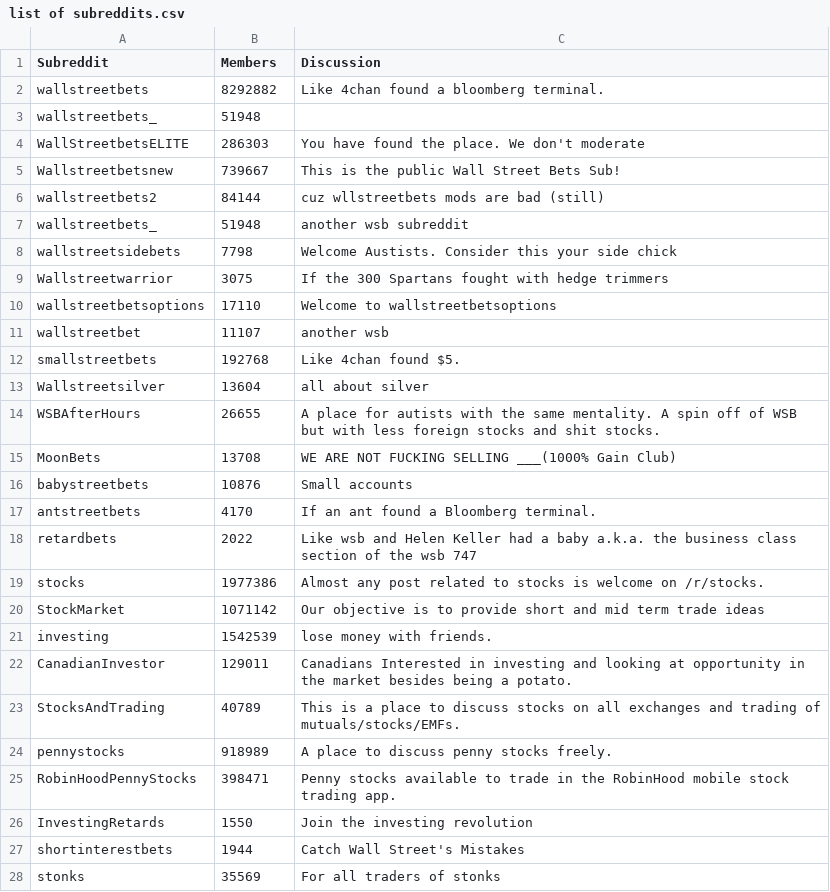
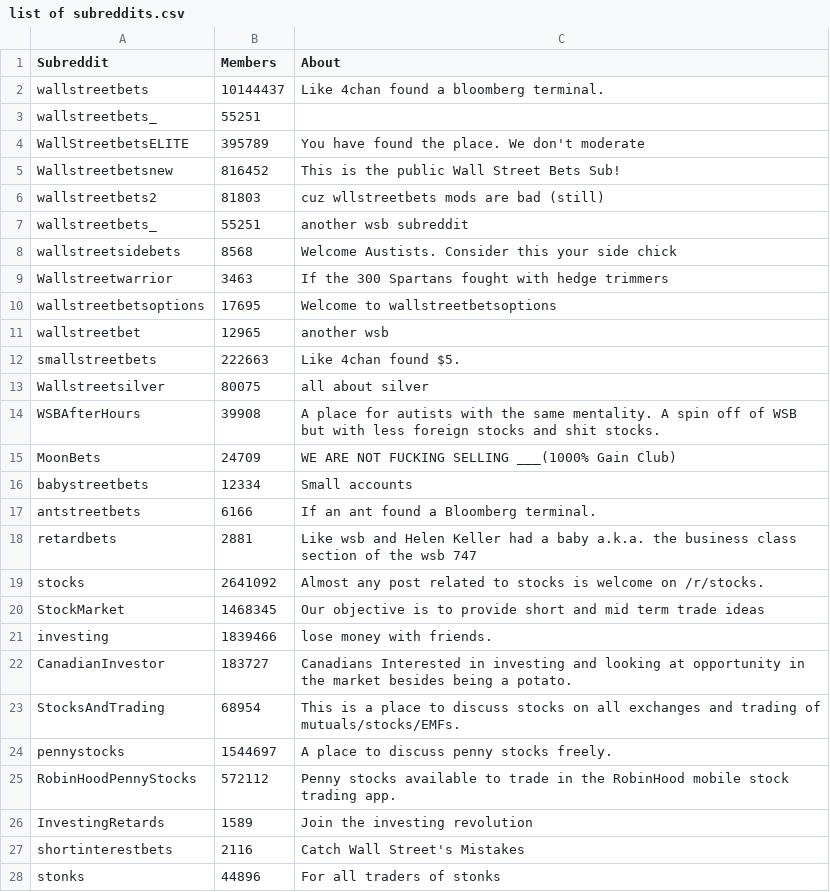
Before and after one commit to asad70/reddit-sentiment-analysis, a CSV file: list of subreddits.csv, drawn as a sheet; only a part is shown; the diff covers the shown part only.

Commit message:
updated the members count

```diff
--- a/list of subreddits.csv
+++ b/list of subreddits.csv
@@ -1,28 +1,28 @@
-Subreddit,Members,Discussion
-wallstreetbets,8292882,  Like 4chan found a bloomberg terminal.
-wallstreetbets_,51948,
-WallStreetbetsELITE,286303,  You have found the place. We don't moderate
-Wallstreetbetsnew,739667,  This is the public Wall Street Bets Sub!
-wallstreetbets2,84144,  cuz wllstreetbets mods are bad (still)
-wallstreetbets_,51948,  another wsb subreddit
-wallstreetsidebets,7798,  Welcome Austists. Consider this your side chick
-Wallstreetwarrior,3075,  If the 300 Spartans fought with hedge trimmers
-wallstreetbetsoptions,17110,  Welcome to wallstreetbetsoptions
-wallstreetbet,11107,  another wsb
-smallstreetbets,192768,  Like 4chan found $5.
-Wallstreetsilver,13604,  all about silver
-WSBAfterHours,26655,  A place for autists with the same mentality. A spin off of WSB but with less foreign stocks and shit stocks.
-MoonBets,13708,  WE ARE NOT FUCKING SELLING ___(1000% Gain Club)
-babystreetbets,10876,  Small accounts
-antstreetbets,4170,  If an ant found a Bloomberg terminal.
-retardbets,2022,  Like wsb and Helen Keller had a baby a.k.a. the business class section of the wsb 747
-stocks,1977386,  Almost any post related to stocks is welcome on /r/stocks.
-StockMarket,1071142,  Our objective is to provide short and mid term trade ideas
-investing,1542539,  lose money with friends.
-CanadianInvestor,129011,  Canadians Interested in investing and looking at opportunity in the market besides being a potato.
-StocksAndTrading,40789,  This is a place to discuss stocks on all exchanges and trading of mutuals/stocks/EMFs.
-pennystocks,918989,  A place to discuss penny stocks freely.
-RobinHoodPennyStocks,398471,  Penny stocks available to trade in the RobinHood mobile stock trading app.
-InvestingRetards,1550,  Join the investing revolution
-shortinterestbets,1944,  Catch Wall Street's Mistakes
-stonks,35569,  For all traders of stonks
+Subreddit,Members,About
+wallstreetbets,10144437,  Like 4chan found a bloomberg terminal.
+wallstreetbets_,55251,
+WallStreetbetsELITE,395789,  You have found the place. We don't moderate
+Wallstreetbetsnew,816452,  This is the public Wall Street Bets Sub!
+wallstreetbets2,81803,  cuz wllstreetbets mods are bad (still)
+wallstreetbets_,55251,  another wsb subreddit
+wallstreetsidebets,8568,  Welcome Austists. Consider this your side chick
+Wallstreetwarrior,3463,  If the 300 Spartans fought with hedge trimmers
+wallstreetbetsoptions,17695,  Welcome to wallstreetbetsoptions
+wallstreetbet,12965,  another wsb
+smallstreetbets,222663,  Like 4chan found $5.
+Wallstreetsilver,80075,  all about silver
+WSBAfterHours,39908,  A place for autists with the same mentality. A spin off of WSB but with less foreign stocks and shit stocks.
+MoonBets,24709,  WE ARE NOT FUCKING SELLING ___(1000% Gain Club)
+babystreetbets,12334,  Small accounts
+antstreetbets,6166,  If an ant found a Bloomberg terminal.
+retardbets,2881,  Like wsb and Helen Keller had a baby a.k.a. the business class section of the wsb 747
+stocks,2641092,  Almost any post related to stocks is welcome on /r/stocks.
+StockMarket,1468345,  Our objective is to provide short and mid term trade ideas
+investing,1839466,  lose money with friends.
+CanadianInvestor,183727,  Canadians Interested in investing and looking at opportunity in the market besides being a potato.
+StocksAndTrading,68954,  This is a place to discuss stocks on all exchanges and trading of mutuals/stocks/EMFs.
+pennystocks,1544697,  A place to discuss penny stocks freely.
+RobinHoodPennyStocks,572112,  Penny stocks available to trade in the RobinHood mobile stock trading app.
+InvestingRetards,1589,  Join the investing revolution
+shortinterestbets,2116,  Catch Wall Street's Mistakes
+stonks,44896,  For all traders of stonks
```
Also changed, not shown: 8 edited cells elsewhere in this file.
